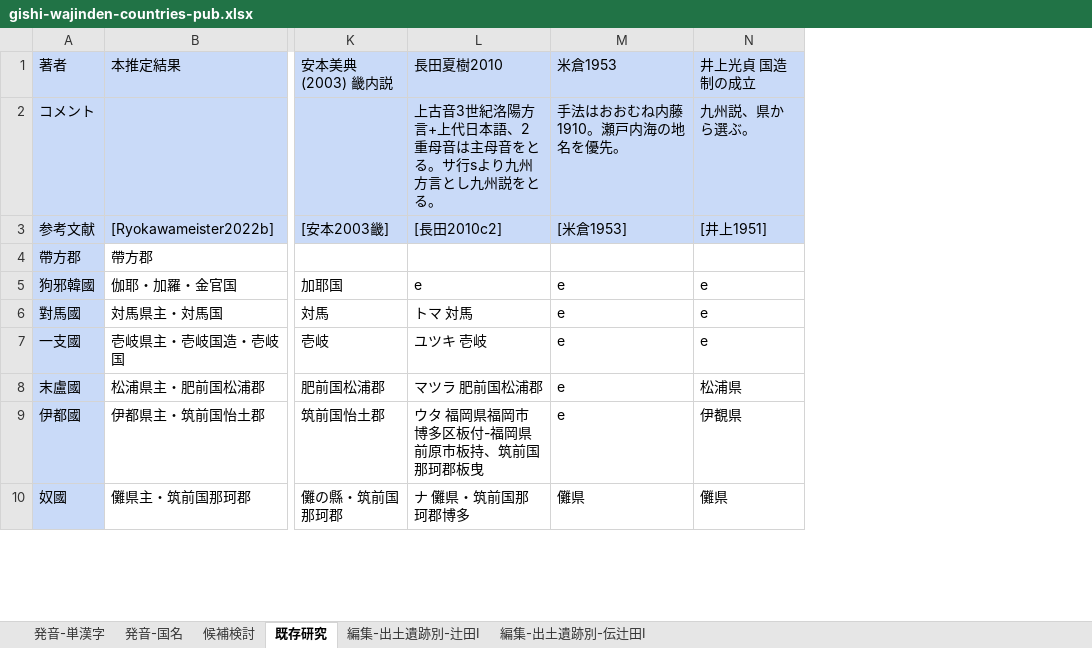
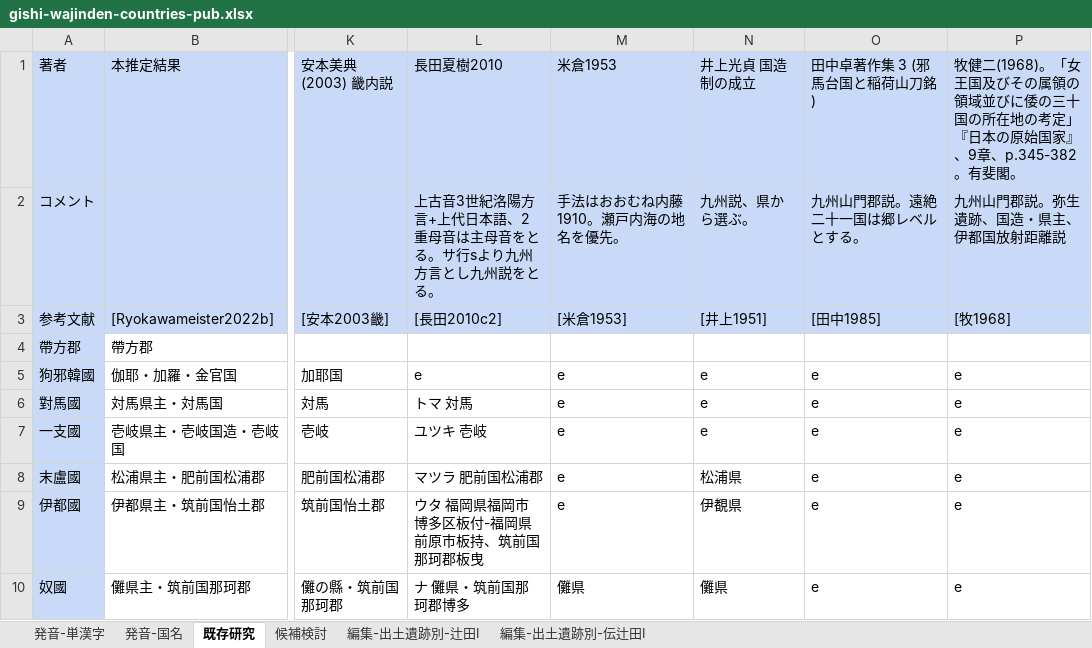
Before and after one commit to ryokawameister/gishi-wajinden-countries, an Excel workbook: data/gishi-wajinden-countries-pub.xlsx, sheet 既存研究, drawn as a sheet; only a part is shown, gaps mark what is left out; values as stored, in another font and other column widths than the file's, no borders; charts and pictures not drawn; the diff names each change by its address in the sheet, - before the commit and + after, or states it on an @@ line.

```diff
--- a/data/gishi-wajinden-countries-pub.xlsx (sheet 既存研究)
+++ b/data/gishi-wajinden-countries-pub.xlsx (sheet 既存研究)
@@ sheet tab order changed: 発音-単漢字 | 発音-国名 | 既存研究 | 候補検討 | 編集-出土遺跡別-辻田I | 編集-出土遺跡別-伝辻田I @@
+column O, rows 1-10: 田中卓著作集 3 (邪馬台国と稲荷山刀銘) | 九州山門郡説。遠絶二十一国は郷レベルとする。 | [田中1985] |  | e | e | e | e | e | e
+column P, rows 1-10: 牧健二(1968)。「女王国及びその属領の領域並びに倭の三十国の所在地の考定」『日本の原始国家』、9章、p.345-382。有斐閣。 | 九州山門郡説。弥生遺跡、国造・県主、伊都国放射距離説 | [牧1968] |  | e | e | e | e | e | e
```
Also changed, not shown: sheet 発音-国名, 1 other file.
